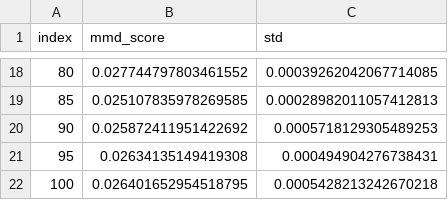
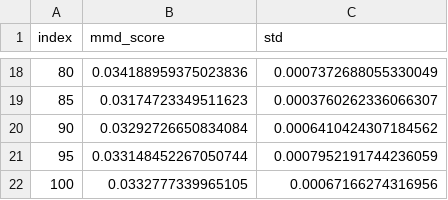
Before and after one commit to ShiboXing/Improved-3dbraingen, a CSV file: vae_checkpoint_1/multiscale_mmd.csv, drawn as a sheet; only a part is shown, gaps mark what is left out; the diff covers the shown part only.

```diff
--- a/vae_checkpoint_1/multiscale_mmd.csv
+++ b/vae_checkpoint_1/multiscale_mmd.csv
@@ -18,5 +18,5 @@ index,mmd_score,std
-80,0.027744797803461552,0.00039262042067714085
-85,0.025107835978269585,0.00028982011057412813
-90,0.025872411951422692,0.0005718129305489253
-95,0.02634135149419308,0.000494904276738431
-100,0.026401652954518795,0.0005428213242670218
+80,0.034188959375023836,0.0007372688055330049
+85,0.03174723349511623,0.0003760262336066307
+90,0.03292726650834084,0.0006410424307184562
+95,0.033148452267050744,0.0007952191744236059
+100,0.0332777339965105,0.00067166274316956
```
Also changed, not shown: 32 edited cells elsewhere in this file, alpha_checkpoint_2/multiscale_mmd.csv, vae_checkpoint_1/rbf_mmd.csv, 19 other files.
